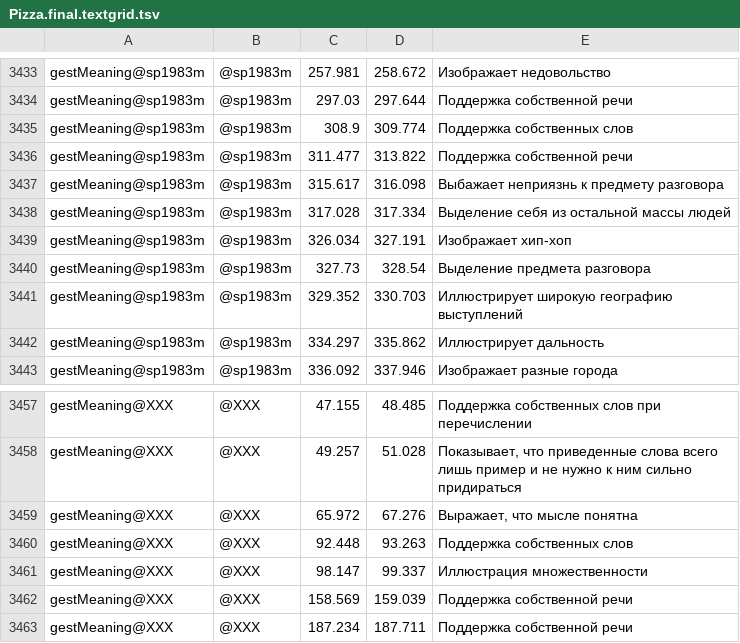
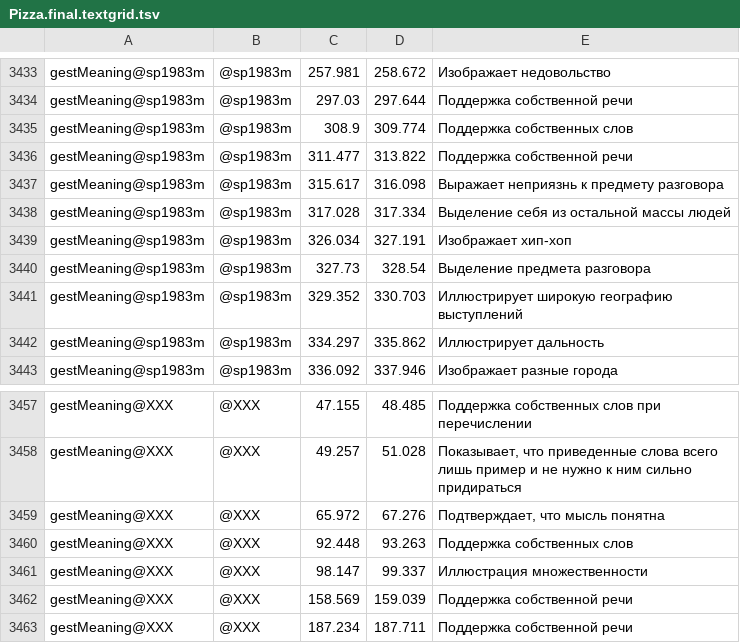
Before and after one commit to mylifeclosetwice/lingdata, a TSV file: LiveCorpus/Pizza.final.textgrid.tsv, drawn as a sheet; only a part is shown, gaps mark what is left out; the diff covers the shown part only.

```diff
--- a/LiveCorpus/Pizza.final.textgrid.tsv
+++ b/LiveCorpus/Pizza.final.textgrid.tsv
@@ -3436,3 +3436,3 @@ gestMeaning@sp1983m	@sp1983m	308.9	309.774	Поддержка собственн
 gestMeaning@sp1983m	@sp1983m	311.477	313.822	Поддержка собственной речи
-gestMeaning@sp1983m	@sp1983m	315.617	316.098	Выбажает неприязнь к предмету разговора
+gestMeaning@sp1983m	@sp1983m	315.617	316.098	Выражает неприязнь к предмету разговора
 gestMeaning@sp1983m	@sp1983m	317.028	317.334	Выделение себя из остальной массы людей
@@ -3458,3 +3458,3 @@ gestMeaning@XXX	@XXX	47.155	48.485	Поддержка собственных с
 gestMeaning@XXX	@XXX	49.257	51.028	Показывает, что приведенные слова всего лишь пример и не нужно к ним сильно придираться
-gestMeaning@XXX	@XXX	65.972	67.276	Выражает, что мысле понятна
+gestMeaning@XXX	@XXX	65.972	67.276	Подтверждает, что мысль понятна
 gestMeaning@XXX	@XXX	92.448	93.263	Поддержка собственных слов
```
Also changed, not shown: 10 edited cells elsewhere in this file, 2 other files.
